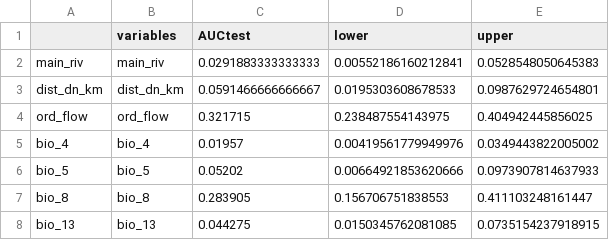
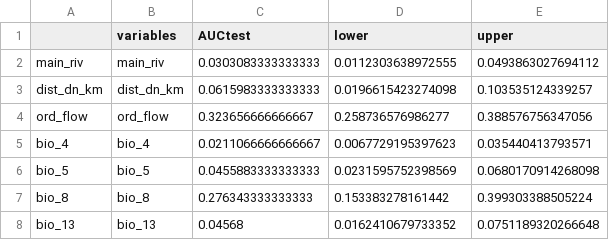
Before and after one commit to luizesser/scriptsdm, a CSV file: output_data/models/clssm_mcrp/clssm_mcrp_VariableImportanceAUC.csv, drawn as a sheet.

```diff
--- a/output_data/models/clssm_mcrp/clssm_mcrp_VariableImportanceAUC.csv
+++ b/output_data/models/clssm_mcrp/clssm_mcrp_VariableImportanceAUC.csv
@@ -1,8 +1,8 @@
 "","variables","AUCtest","lower","upper"
-"main_riv","main_riv",0.0291883333333333,0.00552186160212841,0.0528548050645383
-"dist_dn_km","dist_dn_km",0.0591466666666667,0.0195303608678533,0.0987629724654801
-"ord_flow","ord_flow",0.321715,0.238487554143975,0.404942445856025
-"bio_4","bio_4",0.01957,0.00419561779949976,0.0349443822005002
-"bio_5","bio_5",0.05202,0.00664921853620666,0.0973907814637933
-"bio_8","bio_8",0.283905,0.156706751838553,0.411103248161447
-"bio_13","bio_13",0.044275,0.0150345762081085,0.0735154237918915
+"main_riv","main_riv",0.0303083333333333,0.0112303638972555,0.0493863027694112
+"dist_dn_km","dist_dn_km",0.0615983333333333,0.0196615423274098,0.103535124339257
+"ord_flow","ord_flow",0.323656666666667,0.258736576986277,0.388576756347056
+"bio_4","bio_4",0.0211066666666667,0.0067729195397623,0.035440413793571
+"bio_5","bio_5",0.0455883333333333,0.0231595752398569,0.0680170914268098
+"bio_8","bio_8",0.276343333333333,0.153383278161442,0.399303388505224
+"bio_13","bio_13",0.04568,0.0162410679733352,0.0751189320266648
```
Also changed, not shown: output_data/models/clssm_mcrp/clssm_mcrp_EvalMetrics.csv, output_data/models/clssm_mcrp/clssm_mcrp_VariableImportanceCorrelation.csv, 4 other files.
